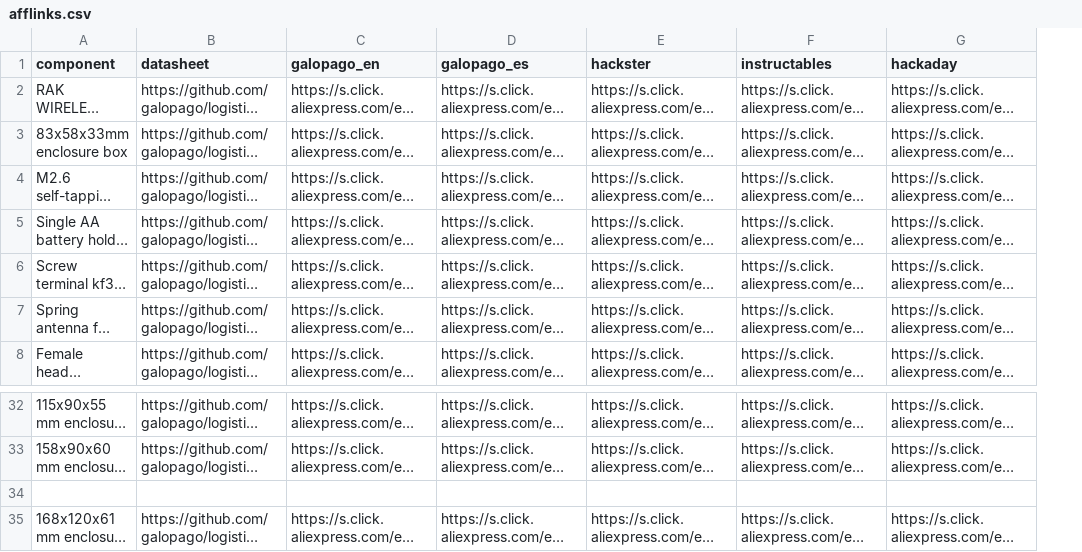
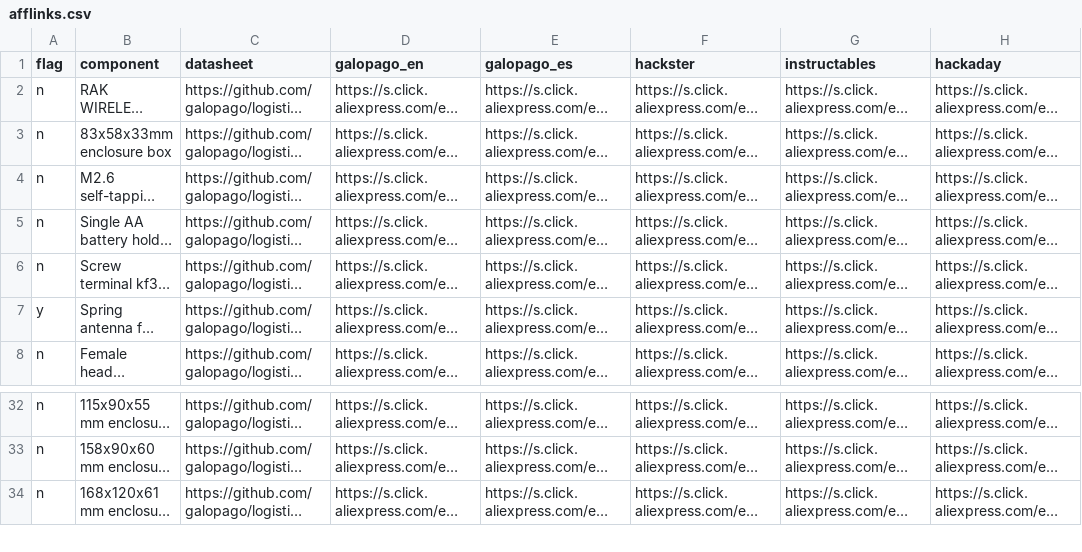
Before and after one commit to galopago/SCRATCHPAD, a CSV file: afflinks.csv, drawn as a sheet; only a part is shown, gaps mark what is left out; long unchanged cells end in …; removed rows and columns are numbered as before the commit, all else as after; the diff names each change by its address in the sheet, - before the commit and + after, or states it on an @@ line.

Commit message:
table generator finished

```diff
--- a/afflinks.csv
+++ b/afflinks.csv
+column A (flag), rows 2-8: n | n | n | n | n | y | n; rows 32-34: all n
-row 34: (empty)
```
Also changed, not shown: 2 other files.
